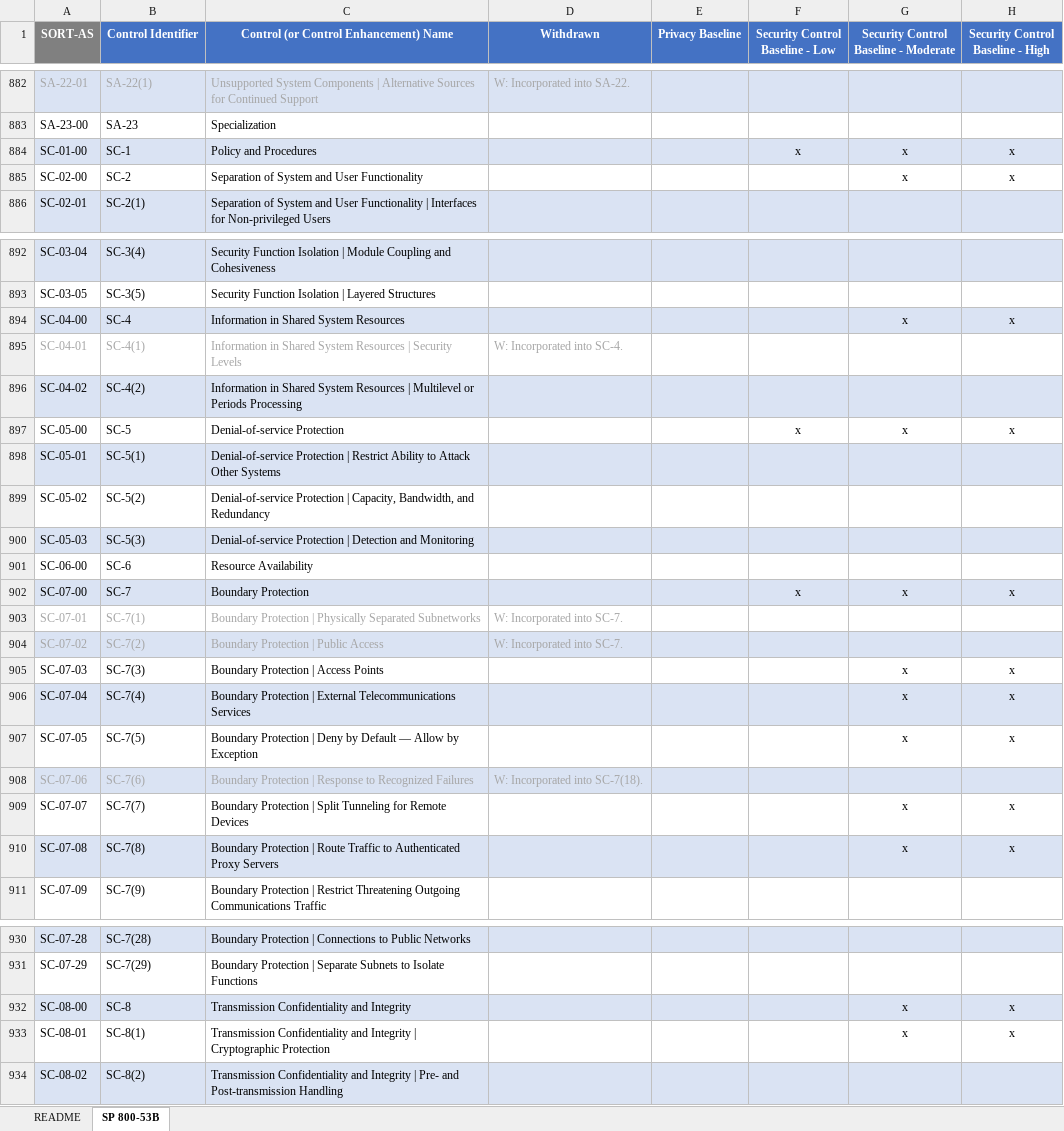
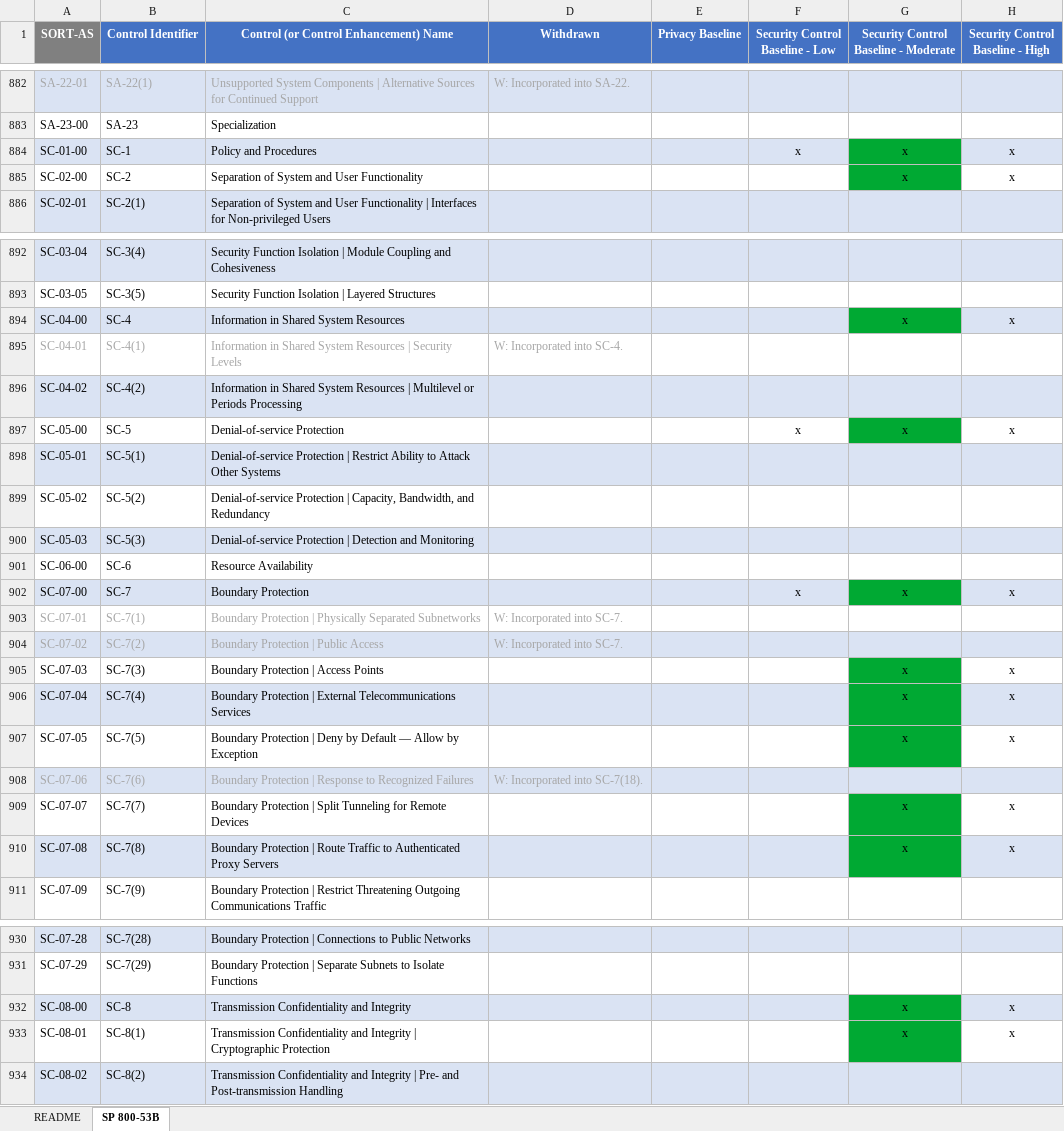
Before and after one commit to naririi/Securing-SpaceHub, an Excel workbook: Docs/sp800-53b-control-baselines.xlsx, sheet SP 800-53B, drawn as a sheet; only a part is shown, gaps mark what is left out; values as stored, in another font and other column widths than the file's, no borders; charts and pictures not drawn; the diff covers the shown part only; the diff names each change by its address in the sheet, - before the commit and + after, or states it on an @@ line.

```diff
--- a/Docs/sp800-53b-control-baselines.xlsx (sheet SP 800-53B)
+++ b/Docs/sp800-53b-control-baselines.xlsx (sheet SP 800-53B)
-G884 fill: #DAE3F3
+G884 fill: #00A933
-G885 fill: none
+G885 fill: #00A933
-G894 fill: #DAE3F3
+G894 fill: #00A933
-G897 fill: none
+G897 fill: #00A933
-G902 fill: #DAE3F3
+G902 fill: #00A933
-G905 fill: none
+G905 fill: #00A933
-G906 fill: #DAE3F3
+G906 fill: #00A933
-G907 fill: none
+G907 fill: #00A933
-G909 fill: none
+G909 fill: #00A933
-G910 fill: #DAE3F3
+G910 fill: #00A933
-G932 fill: #DAE3F3
+G932 fill: #00A933
-G933 fill: none
+G933 fill: #00A933
```
Also changed, not shown: cell formats elsewhere in this sheet, charts or pictures, 11 other files.
